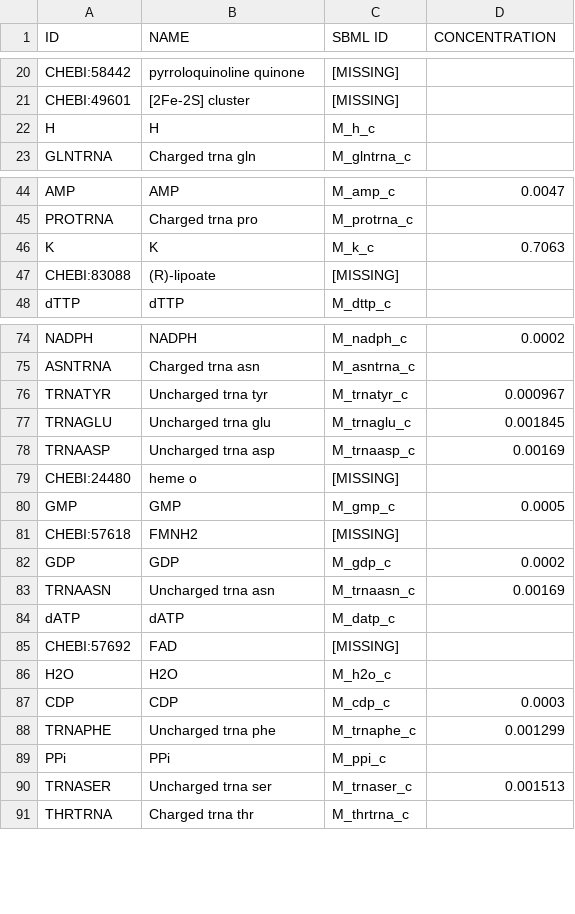
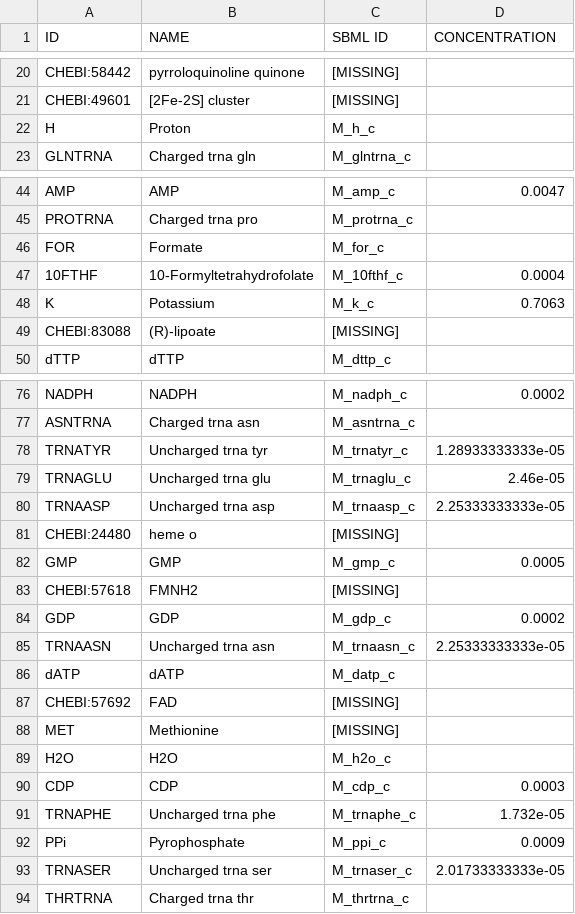
Before and after one commit to SysBioInra/RBApy, a TSV file: iJO1366_test/data/metabolites.tsv, drawn as a sheet; only a part is shown, gaps mark what is left out; the diff covers the shown part only.

```diff
--- a/iJO1366_test/data/metabolites.tsv
+++ b/iJO1366_test/data/metabolites.tsv
@@ -21,3 +21,3 @@ CHEBI:58442	pyrroloquinoline quinone	[MISSING]
 CHEBI:49601	[2Fe-2S] cluster	[MISSING]	
-H	H	M_h_c	
+H	Proton	M_h_c	
 GLNTRNA	Charged trna gln	M_glntrna_c	
@@ -45,3 +45,5 @@ AMP	AMP	M_amp_c	0.0047
 PROTRNA	Charged trna pro	M_protrna_c	
-K	K	M_k_c	0.7063
+FOR	Formate	M_for_c	
+10FTHF	10-Formyltetrahydrofolate	M_10fthf_c	0.0004
+K	Potassium	M_k_c	0.7063
 CHEBI:83088	(R)-lipoate	[MISSING]	
@@ -75,5 +77,5 @@ NADPH	NADPH	M_nadph_c	0.0002
 ASNTRNA	Charged trna asn	M_asntrna_c	
-TRNATYR	Uncharged trna tyr	M_trnatyr_c	0.000967
-TRNAGLU	Uncharged trna glu	M_trnaglu_c	0.001845
-TRNAASP	Uncharged trna asp	M_trnaasp_c	0.00169
+TRNATYR	Uncharged trna tyr	M_trnatyr_c	1.28933333333e-05
+TRNAGLU	Uncharged trna glu	M_trnaglu_c	2.46e-05
+TRNAASP	Uncharged trna asp	M_trnaasp_c	2.25333333333e-05
 CHEBI:24480	heme o	[MISSING]	
@@ -82,10 +84,11 @@ CHEBI:57618	FMNH2	[MISSING]
 GDP	GDP	M_gdp_c	0.0002
-TRNAASN	Uncharged trna asn	M_trnaasn_c	0.00169
+TRNAASN	Uncharged trna asn	M_trnaasn_c	2.25333333333e-05
 dATP	dATP	M_datp_c	
 CHEBI:57692	FAD	[MISSING]	
+MET	Methionine	[MISSING]	
 H2O	H2O	M_h2o_c	
 CDP	CDP	M_cdp_c	0.0003
-TRNAPHE	Uncharged trna phe	M_trnaphe_c	0.001299
-PPi	PPi	M_ppi_c	
-TRNASER	Uncharged trna ser	M_trnaser_c	0.001513
+TRNAPHE	Uncharged trna phe	M_trnaphe_c	1.732e-05
+PPi	Pyrophosphate	M_ppi_c	0.0009
+TRNASER	Uncharged trna ser	M_trnaser_c	2.01733333333e-05
 THRTRNA	Charged trna thr	M_thrtrna_c	
```
Also changed, not shown: 16 edited cells elsewhere in this file, subtilis/data/metabolites.tsv, 10 other files.
